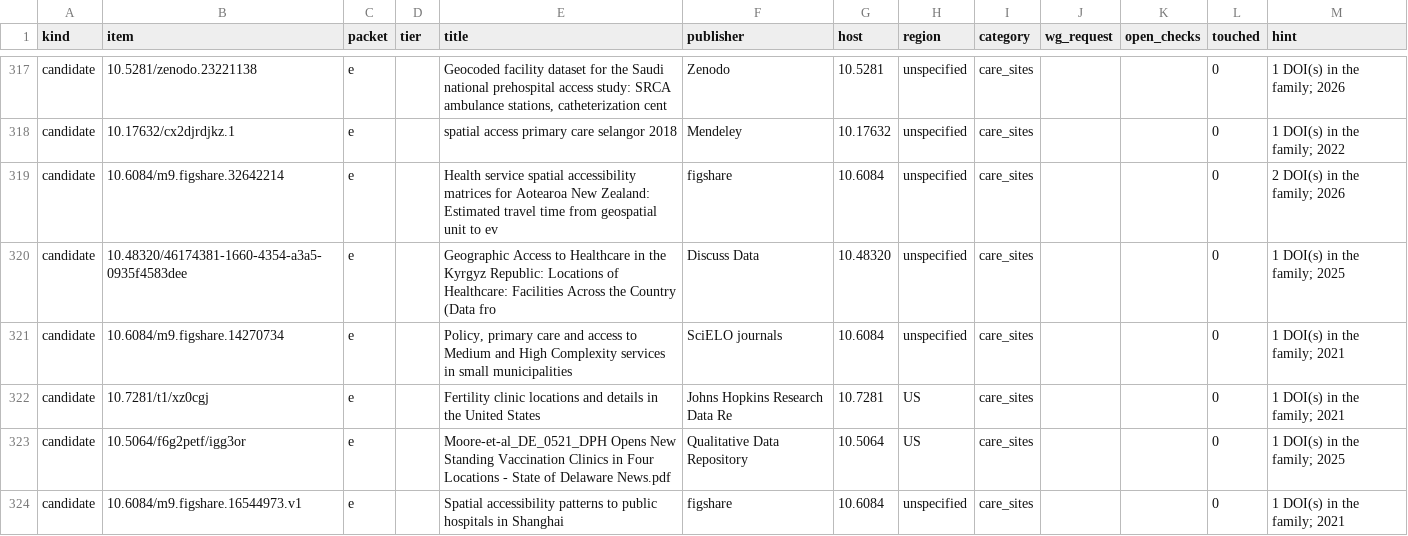
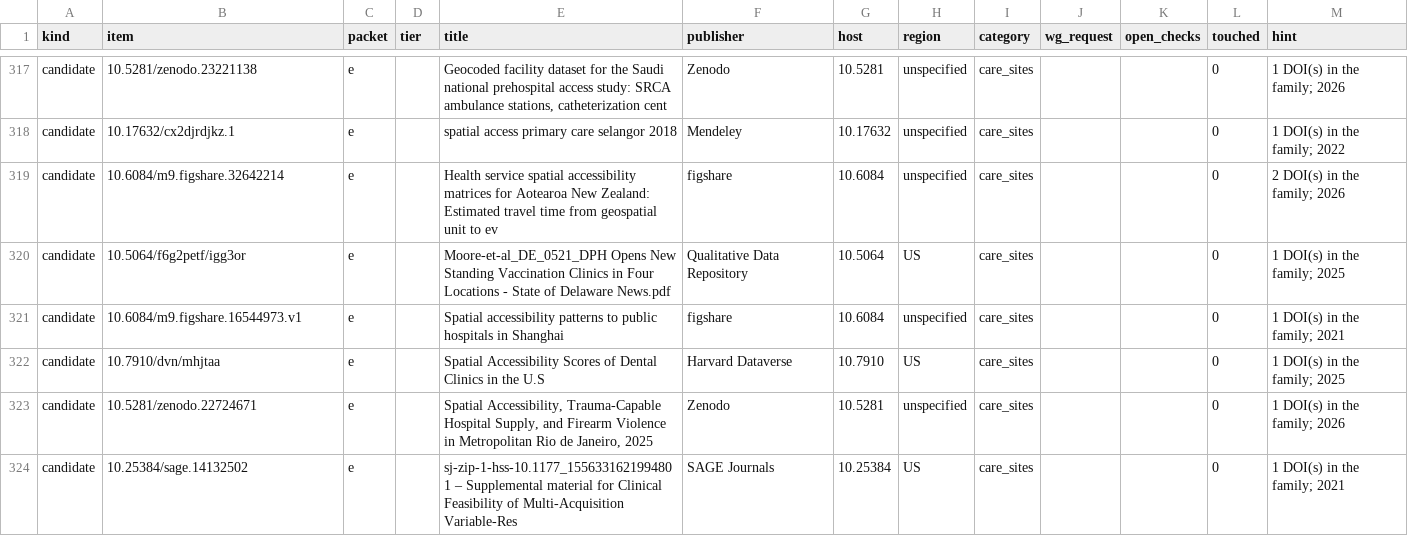
Before and after one commit to rtmill/gaia-data-inventory, a CSV file: build/queue.csv, drawn as a sheet; only a part is shown, gaps mark what is left out; the shorter side is filled out with more unchanged rows; the diff names each change by its address in the sheet, - before the commit and + after, or states it on an @@ line.

```diff
--- a/build/queue.csv
+++ b/build/queue.csv
-row 320: candidate | 10.48320/46174381-1660-4354-a3a5-0935f4583dee | e |  | Geographic Access to Healthcare in the Kyrgyz Republic: Locations of Healthcare: Facilities Across the Country (Data fro | Discuss Data | 10.48320 | unspecified | care_sites |  |  | 0 | 1 DOI(s) in the family; 2025
-row 321: candidate | 10.6084/m9.figshare.14270734 | e |  | Policy, primary care and access to Medium and High Complexity services in small municipalities | SciELO journals | 10.6084 | unspecified | care_sites |  |  | 0 | 1 DOI(s) in the family; 2021
-row 322: candidate | 10.7281/t1/xz0cgj | e |  | Fertility clinic locations and details in the United States | Johns Hopkins Research Data Re | 10.7281 | US | care_sites |  |  | 0 | 1 DOI(s) in the family; 2021
```
Also changed, not shown: 5 other files.
